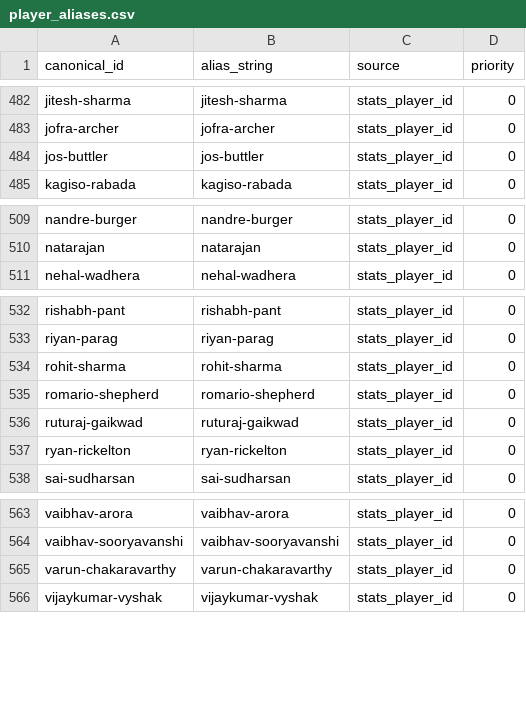
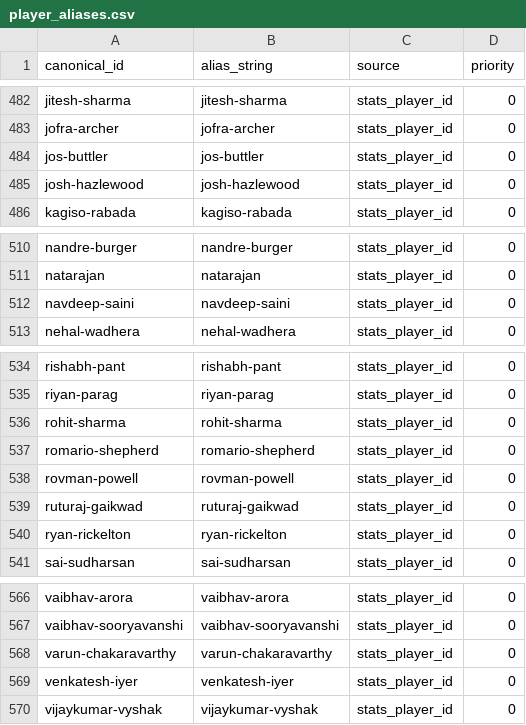
Before and after one commit to Jaymehta45/Sabermetric-IPL-Prediction-, a CSV file: data/processed/player_aliases.csv, drawn as a sheet; only a part is shown, gaps mark what is left out.

```diff
--- a/data/processed/player_aliases.csv
+++ b/data/processed/player_aliases.csv
@@ -484,2 +484,3 @@ jofra-archer,jofra-archer,stats_player_id,0
 jos-buttler,jos-buttler,stats_player_id,0
+josh-hazlewood,josh-hazlewood,stats_player_id,0
 kagiso-rabada,kagiso-rabada,stats_player_id,0
@@ -510,2 +511,3 @@ nandre-burger,nandre-burger,stats_player_id,0
 natarajan,natarajan,stats_player_id,0
+navdeep-saini,navdeep-saini,stats_player_id,0
 nehal-wadhera,nehal-wadhera,stats_player_id,0
@@ -535,2 +537,3 @@ rohit-sharma,rohit-sharma,stats_player_id,0
 romario-shepherd,romario-shepherd,stats_player_id,0
+rovman-powell,rovman-powell,stats_player_id,0
 ruturaj-gaikwad,ruturaj-gaikwad,stats_player_id,0
@@ -565,2 +568,3 @@ vaibhav-sooryavanshi,vaibhav-sooryavanshi,stats_player_id,0
 varun-chakaravarthy,varun-chakaravarthy,stats_player_id,0
+venkatesh-iyer,venkatesh-iyer,stats_player_id,0
 vijaykumar-vyshak,vijaykumar-vyshak,stats_player_id,0
```
Also changed, not shown: data/processed/match_training_dataset.csv, data/processed/player_registry.csv, 9 other files.
